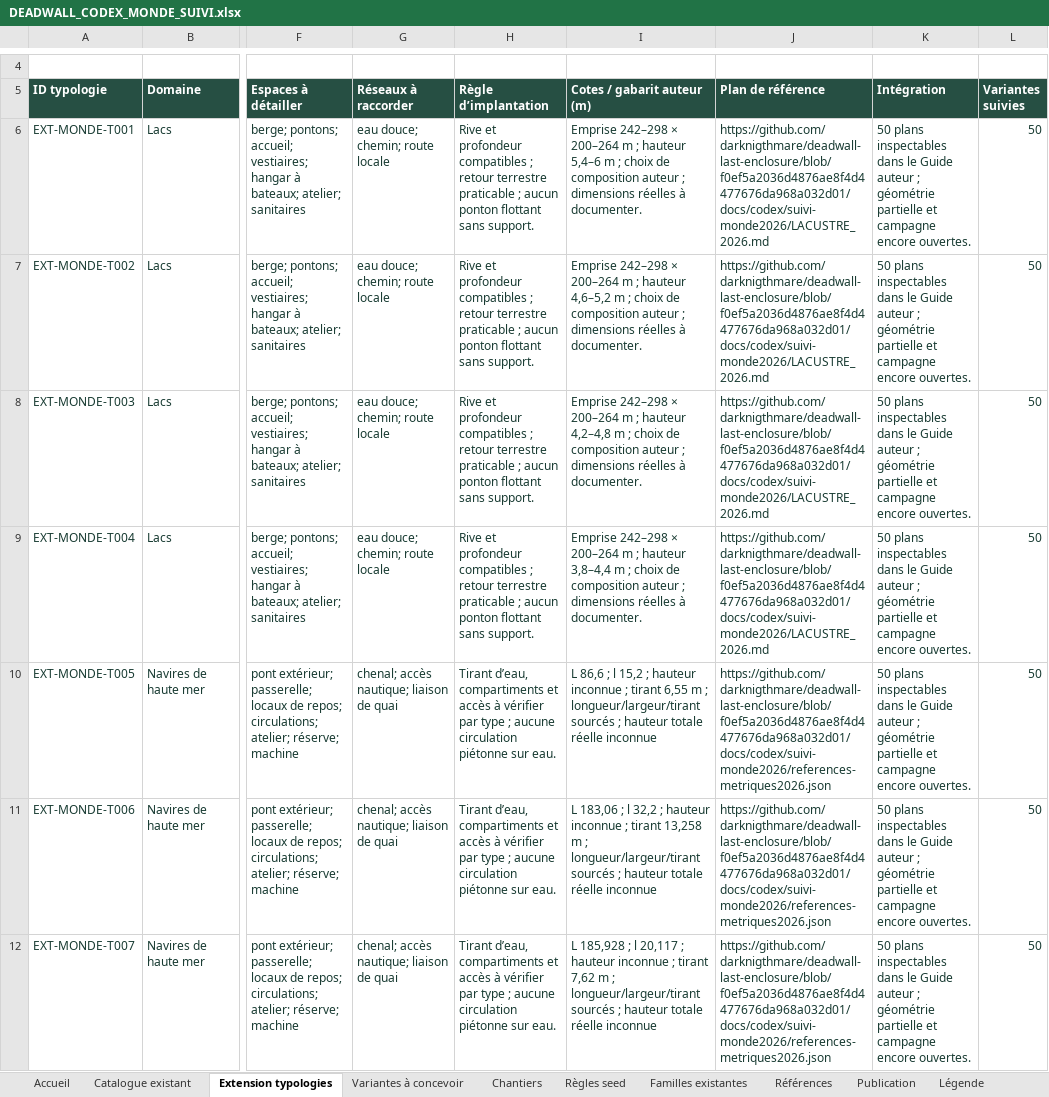
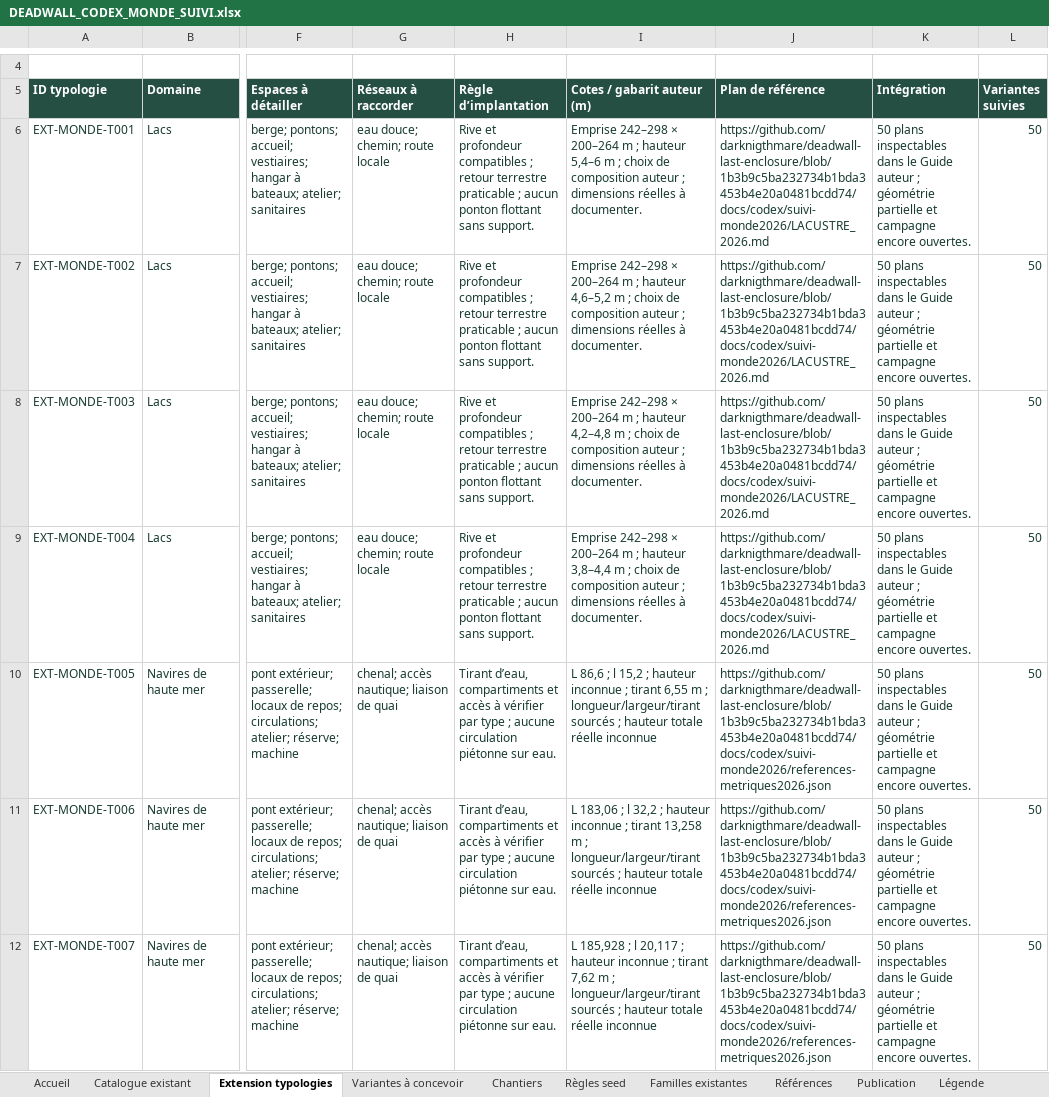
Before and after one commit to darknigthmare/deadwall-last-enclosure, an Excel workbook: docs/codex/suivi-monde2026/DEADWALL_CODEX_MONDE_SUIVI.xlsx, sheet Extension typologies, drawn as a sheet; only a part is shown, gaps mark what is left out; values as stored, in another font and other column widths than the file's, no borders; table styles not drawn; the diff covers the shown part only; the diff names each change by its address in the sheet, - before the commit and + after, or states it on an @@ line.

```diff
--- a/docs/codex/suivi-monde2026/DEADWALL_CODEX_MONDE_SUIVI.xlsx (sheet Extension typologies)
+++ b/docs/codex/suivi-monde2026/DEADWALL_CODEX_MONDE_SUIVI.xlsx (sheet Extension typologies)
-J6:J9 (Plan de référence): https://github.com/darknigthmare/deadwall-last-enclosure/blob/f0ef5a2036d4876ae8f4d4477676da968a032d01/docs/codex/suivi-monde2026/LACUSTRE_2026.md
+J6:J9 (Plan de référence): https://github.com/darknigthmare/deadwall-last-enclosure/blob/1b3b9c5ba232734b1bda3453b4e20a0481bcdd74/docs/codex/suivi-monde2026/LACUSTRE_2026.md
-J10:J12 (Plan de référence): https://github.com/darknigthmare/deadwall-last-enclosure/blob/f0ef5a2036d4876ae8f4d4477676da968a032d01/docs/codex/suivi-monde2026/references-metriques2026.json
+J10:J12 (Plan de référence): https://github.com/darknigthmare/deadwall-last-enclosure/blob/1b3b9c5ba232734b1bda3453b4e20a0481bcdd74/docs/codex/suivi-monde2026/references-metriques2026.json
```
Also changed, not shown: 73 edited cells elsewhere in this sheet, sheet Catalogue existant, sheet Chantiers, sheet Inspection, sheet Publication, sheet Accueil, sheet Avancement par type, other sheet tabs, 7 other files.
